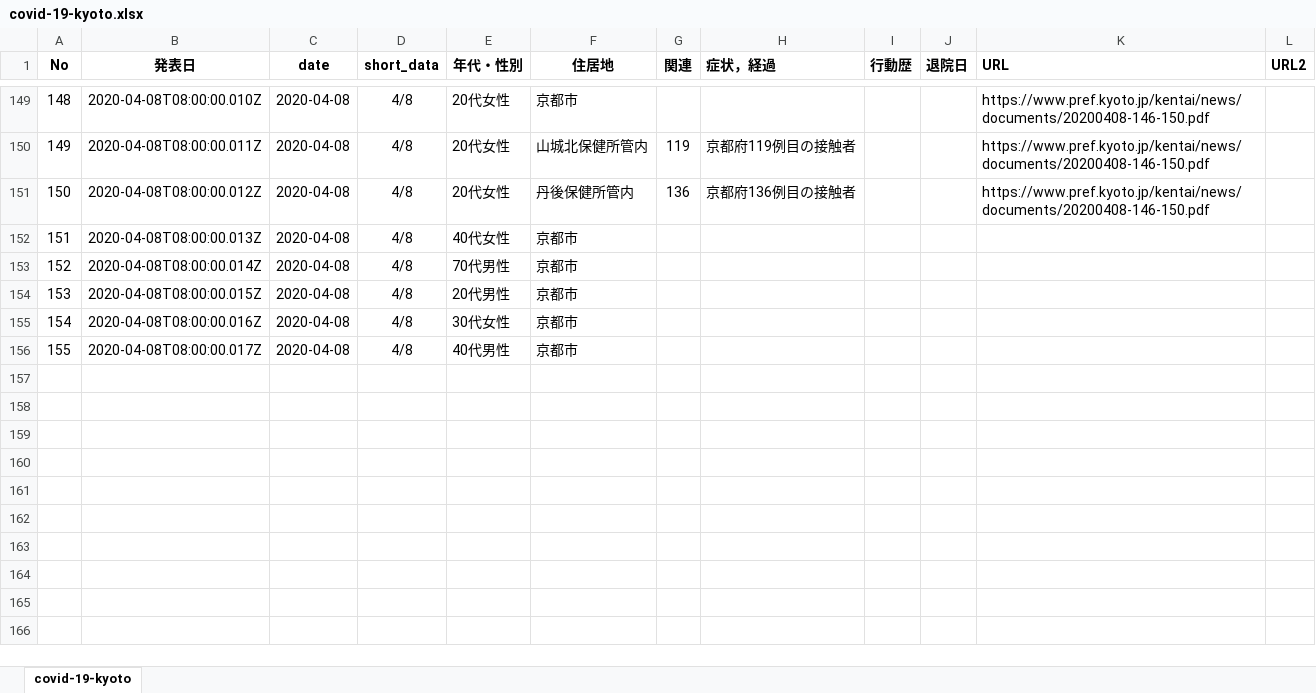
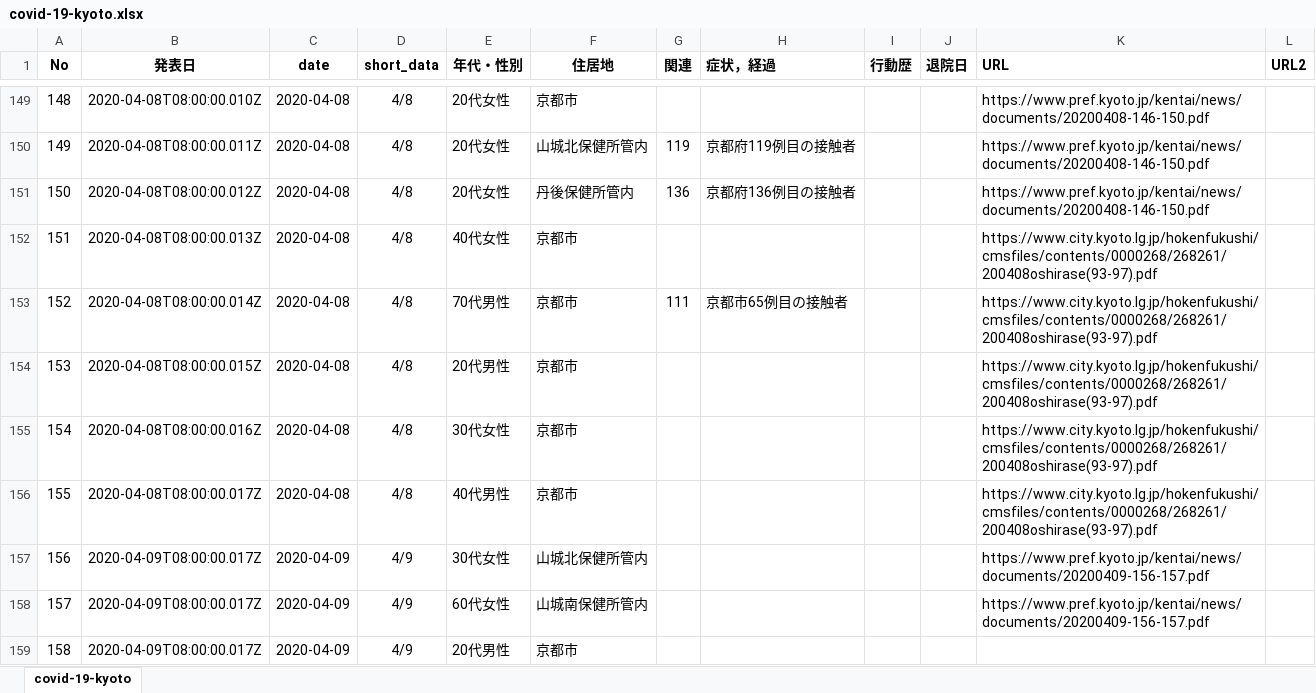
Before and after one commit to yasuhitoinoue/covid19-kyoto, an Excel workbook: data/covid-19-kyoto.xlsx, sheet covid-19-kyoto, drawn as a sheet; only a part is shown, gaps mark what is left out; values as stored, in another font and other column widths than the file's, no borders; the diff covers the shown part only; the diff names each change by its address in the sheet, - before the commit and + after, or states it on an @@ line.

```diff
--- a/data/covid-19-kyoto.xlsx (sheet covid-19-kyoto)
+++ b/data/covid-19-kyoto.xlsx (sheet covid-19-kyoto)
-K152:K156 (URL): (empty)
+K152:K156 (URL): https://www.city.kyoto.lg.jp/hokenfukushi/cmsfiles/contents/0000268/268261/200408oshirase(93-97).pdf
-G153 (関連): (empty)
+G153 (関連): 111
-H153 (症状，経過): (empty)
+H153 (症状，経過): 京都市65例目の接触者
+row 157: 156 | 2020-04-09T08:00:00.017Z | 2020-04-09 | 4/9 | 30代女性 | 山城北保健所管内 |  |  |  |  | https://www.pref.kyoto.jp/kentai/news/documents/20200409-156-157.pdf
+row 158: 157 | 2020-04-09T08:00:00.017Z | 2020-04-09 | 4/9 | 60代女性 | 山城南保健所管内 |  |  |  |  | https://www.pref.kyoto.jp/kentai/news/documents/20200409-156-157.pdf
+row 159: 158 | 2020-04-09T08:00:00.017Z | 2020-04-09 | 4/9 | 20代男性 | 京都市
```
Also changed, not shown: 7 added rows and 5 edited cells elsewhere in this sheet, data/Book1.xlsx, 3 other files.
